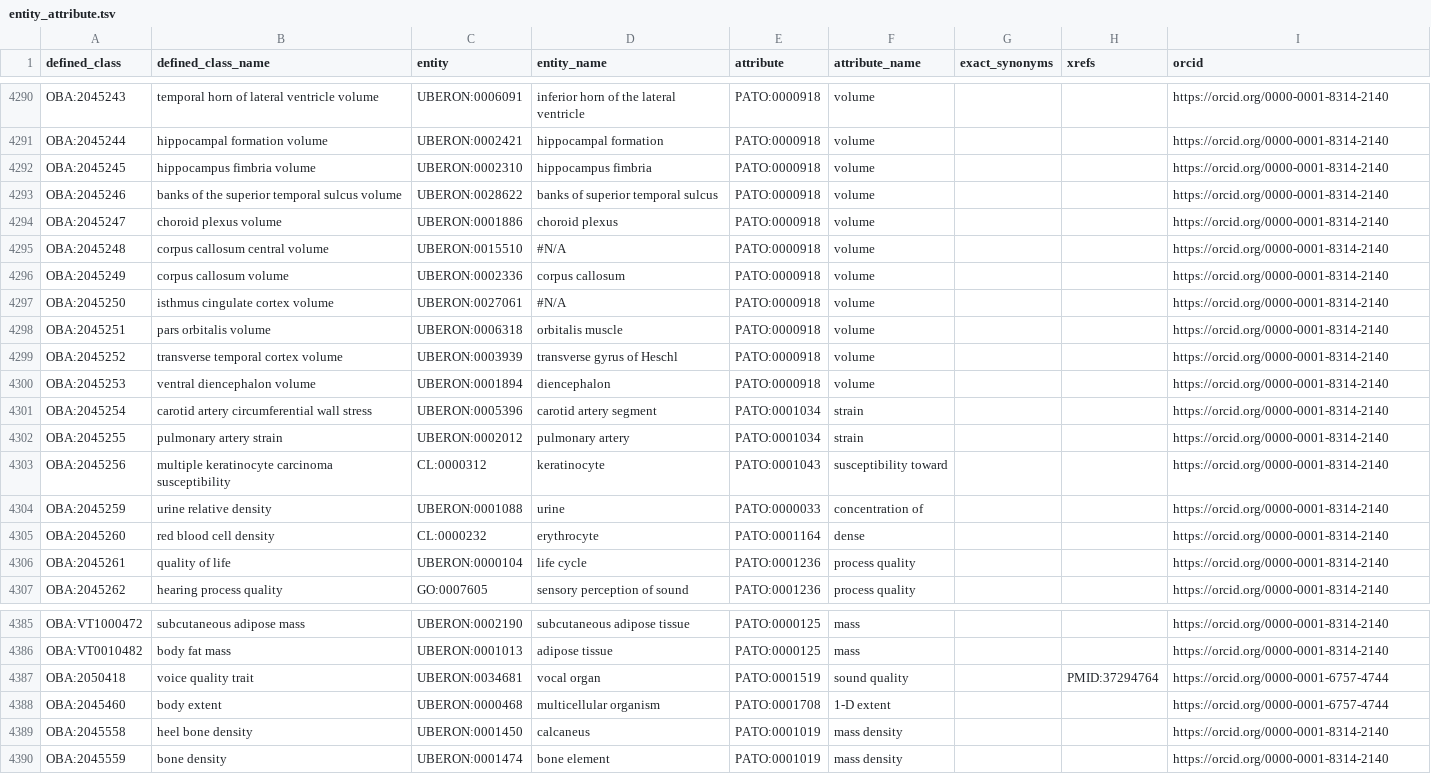
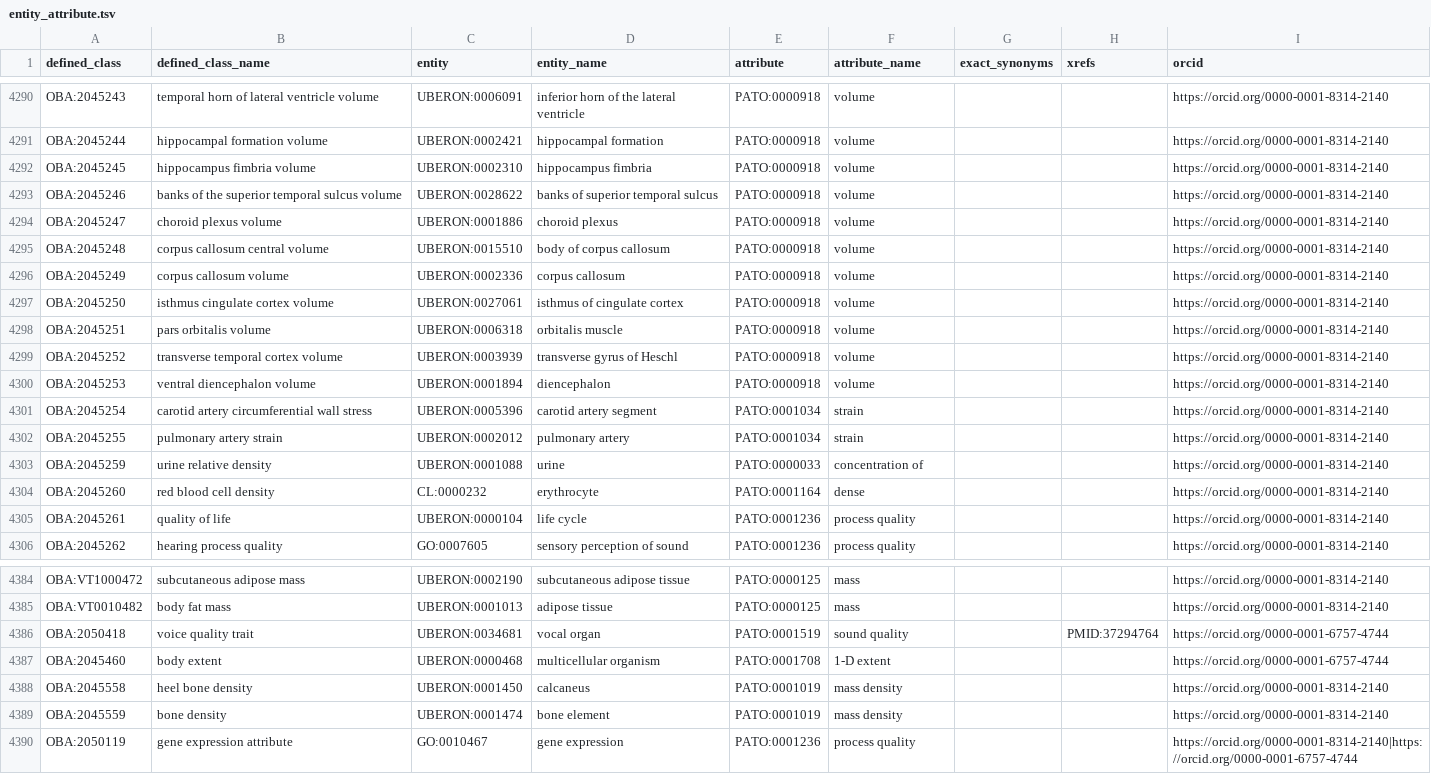
Before and after one commit to obophenotype/bio-attribute-ontology, a TSV file: src/patterns/data/default/entity_attribute.tsv, drawn as a sheet; only a part is shown, gaps mark what is left out.

Commit message:
Add back terms and fix some other errors
This commit intends to
* Add (back)
    * OBA:2045257	'susceptibility to strep throat',
    * OBA:2045258 'susceptibility to urinary tract infection'.
    * OBA:2050119	'gene expression attribute'
* Fix `#N/A` entity names in table *entity_attribute.tsv*.
* Use the *entity_attribute_location* pattern to better define 'OBA:2045256 multiple keratinocyte carcinoma susceptibility'.
    * Fix non-standard line endings in  *entity_attribute_location.tsv*.
* Synchronise SSSOM mapping table `src/mappings/oba-efo.sssom.tsv`.

```diff
--- a/src/patterns/data/default/entity_attribute.tsv
+++ b/src/patterns/data/default/entity_attribute.tsv
@@ -4294,5 +4294,5 @@ OBA:2045246	banks of the superior temporal sulcus volume	UBERON:0028622	banks of
 OBA:2045247	choroid plexus volume	UBERON:0001886	choroid plexus	PATO:0000918	volume			https://orcid.org/0000-0001-8314-2140
-OBA:2045248	corpus callosum central volume	UBERON:0015510	#N/A	PATO:0000918	volume			https://orcid.org/0000-0001-8314-2140
+OBA:2045248	corpus callosum central volume	UBERON:0015510	body of corpus callosum	PATO:0000918	volume			https://orcid.org/0000-0001-8314-2140
 OBA:2045249	corpus callosum volume	UBERON:0002336	corpus callosum	PATO:0000918	volume			https://orcid.org/0000-0001-8314-2140
-OBA:2045250	isthmus cingulate cortex volume	UBERON:0027061	#N/A	PATO:0000918	volume			https://orcid.org/0000-0001-8314-2140
+OBA:2045250	isthmus cingulate cortex volume	UBERON:0027061	isthmus of cingulate cortex	PATO:0000918	volume			https://orcid.org/0000-0001-8314-2140
 OBA:2045251	pars orbitalis volume	UBERON:0006318	orbitalis muscle	PATO:0000918	volume			https://orcid.org/0000-0001-8314-2140
@@ -4302,3 +4302,2 @@ OBA:2045254	carotid artery circumferential wall stress	UBERON:0005396	carotid ar
 OBA:2045255	pulmonary artery strain	UBERON:0002012	pulmonary artery	PATO:0001034	strain			https://orcid.org/0000-0001-8314-2140
-OBA:2045256	multiple keratinocyte carcinoma susceptibility	CL:0000312	keratinocyte	PATO:0001043	susceptibility toward			https://orcid.org/0000-0001-8314-2140
 OBA:2045259	urine relative density	UBERON:0001088	urine	PATO:0000033	concentration of			https://orcid.org/0000-0001-8314-2140
@@ -4390 +4389,2 @@ OBA:2045558	heel bone density	UBERON:0001450	calcaneus	PATO:0001019	mass density
 OBA:2045559	bone density	UBERON:0001474	bone element	PATO:0001019	mass density			https://orcid.org/0000-0001-8314-2140
+OBA:2050119	gene expression attribute	GO:0010467	gene expression	PATO:0001236	process quality			https://orcid.org/0000-0001-8314-2140|https://orcid.org/0000-0001-6757-4744
```
Also changed, not shown: src/mappings/oba-efo.sssom.tsv, 1 other file.
